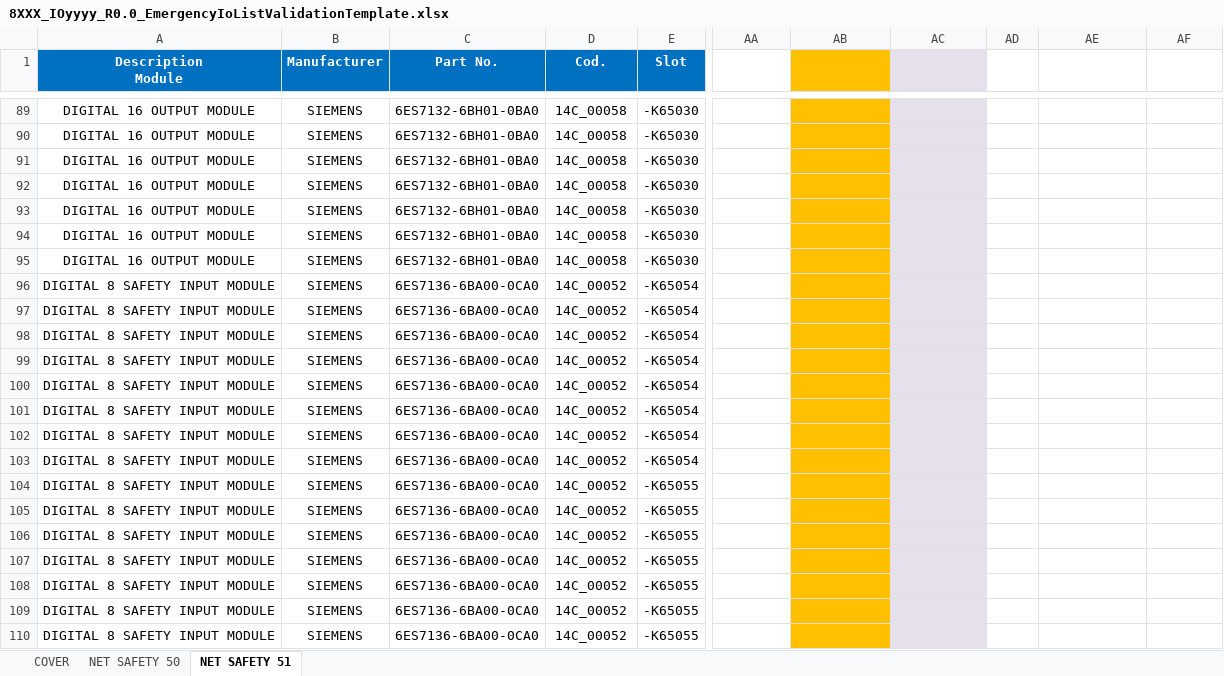
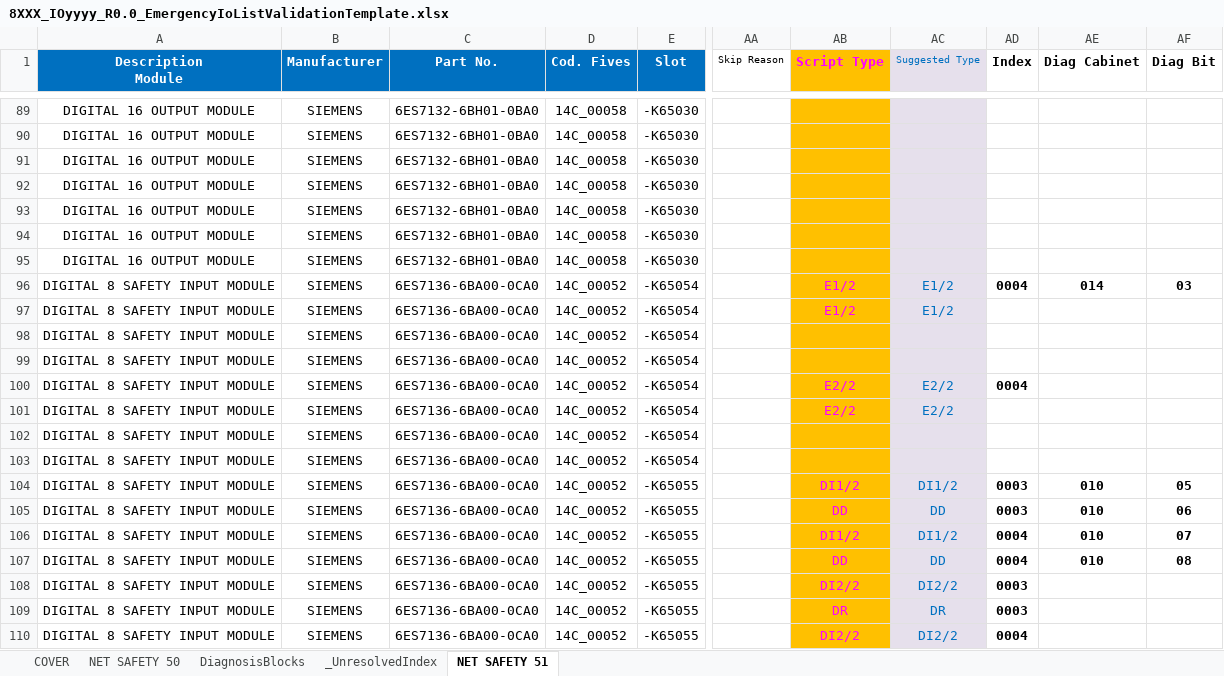
Before and after one commit to thebdr/Openn2, an Excel workbook: Shared/DocumentsValidationData/Passing/8XXX_IOyyyy_R0.0_EmergencyIoListValidationTemplate.xlsx, sheet NET SAFETY 51, drawn as a sheet; only a part is shown, gaps mark what is left out; values as stored, in another font and other column widths than the file's, no borders; conditional formats not drawn; the diff covers the shown part only; the diff names each change by its address in the sheet, - before the commit and + after, or states it on an @@ line.

```diff
--- a/Shared/DocumentsValidationData/Passing/8XXX_IOyyyy_R0.0_EmergencyIoListValidationTemplate.xlsx (sheet NET SAFETY 51)
+++ b/Shared/DocumentsValidationData/Passing/8XXX_IOyyyy_R0.0_EmergencyIoListValidationTemplate.xlsx (sheet NET SAFETY 51)
+sheet tab: DiagnosisBlocks
+sheet tab: _UnresolvedIndex
-D1: Cod.
+D1: Cod. Fives
-AA1: (empty)
+AA1: Skip Reason
-AB1: (empty)
+AB1: Script Type
-AC1: (empty)
+AC1: Suggested Type
-AD1: (empty)
+AD1: Index
-AE1: (empty)
+AE1: Diag Cabinet
-AF1: (empty)
+AF1: Diag Bit
-AB96:AB97 (Script Type): (empty)
+AB96:AB97 (Script Type): E1/2
-AC96:AC97 (Suggested Type): (empty)
+AC96:AC97 (Suggested Type): E1/2
-AD96 (Index): (empty)
+AD96 (Index): 0004
-AE96 (Diag Cabinet): (empty)
+AE96 (Diag Cabinet): 014
-AF96 (Diag Bit): (empty)
+AF96 (Diag Bit): 03
-AB100:AB101 (Script Type): (empty)
+AB100:AB101 (Script Type): E2/2
-AC100:AC101 (Suggested Type): (empty)
+AC100:AC101 (Suggested Type): E2/2
-AD100 (Index): (empty)
+AD100 (Index): 0004
-AB104 (Script Type): (empty)
+AB104 (Script Type): DI1/2
-AC104 (Suggested Type): (empty)
+AC104 (Suggested Type): DI1/2
-AD104:AD105 (Index): (empty)
+AD104:AD105 (Index): 0003
-AE104:AE107 (Diag Cabinet): (empty)
+AE104:AE107 (Diag Cabinet): 010
-AF104 (Diag Bit): (empty)
+AF104 (Diag Bit): 05
-AB105 (Script Type): (empty)
+AB105 (Script Type): DD
-AC105 (Suggested Type): (empty)
+AC105 (Suggested Type): DD
-AF105 (Diag Bit): (empty)
+AF105 (Diag Bit): 06
-AB106 (Script Type): (empty)
+AB106 (Script Type): DI1/2
-AC106 (Suggested Type): (empty)
+AC106 (Suggested Type): DI1/2
-AD106:AD107 (Index): (empty)
+AD106:AD107 (Index): 0004
-AF106 (Diag Bit): (empty)
+AF106 (Diag Bit): 07
-AB107 (Script Type): (empty)
+AB107 (Script Type): DD
-AC107 (Suggested Type): (empty)
+AC107 (Suggested Type): DD
-AF107 (Diag Bit): (empty)
+AF107 (Diag Bit): 08
-AB108 (Script Type): (empty)
+AB108 (Script Type): DI2/2
-AC108 (Suggested Type): (empty)
+AC108 (Suggested Type): DI2/2
-AD108:AD109 (Index): (empty)
+AD108:AD109 (Index): 0003
-AB109 (Script Type): (empty)
+AB109 (Script Type): DR
-AC109 (Suggested Type): (empty)
+AC109 (Suggested Type): DR
-AB110 (Script Type): (empty)
+AB110 (Script Type): DI2/2
-AC110 (Suggested Type): (empty)
+AC110 (Suggested Type): DI2/2
-AD110 (Index): (empty)
+AD110 (Index): 0004
```
Also changed, not shown: 205 edited cells elsewhere in this sheet, sheet NET SAFETY 50, 37 other files.
